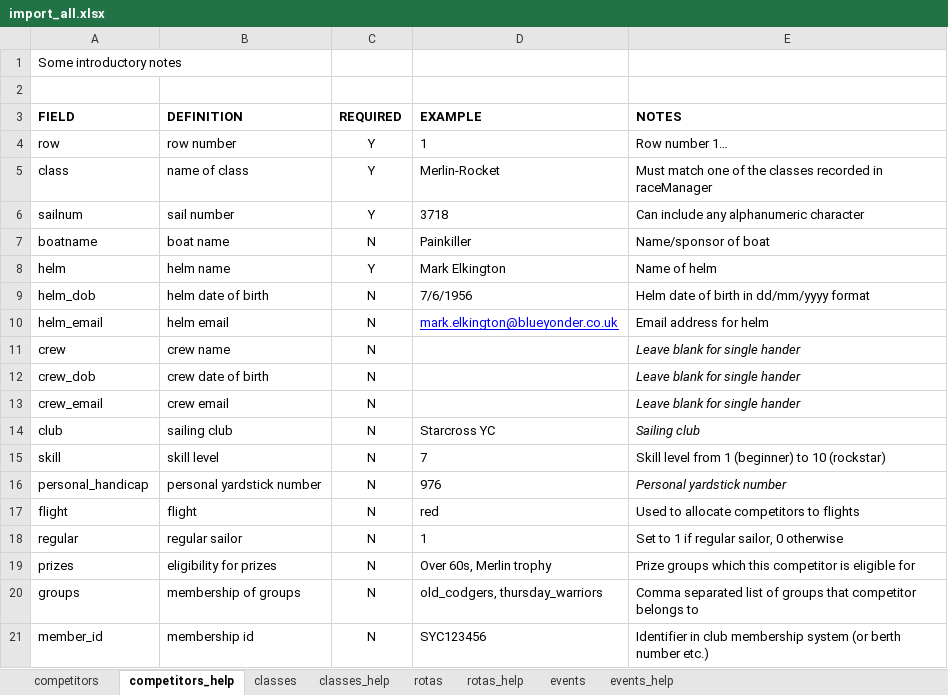
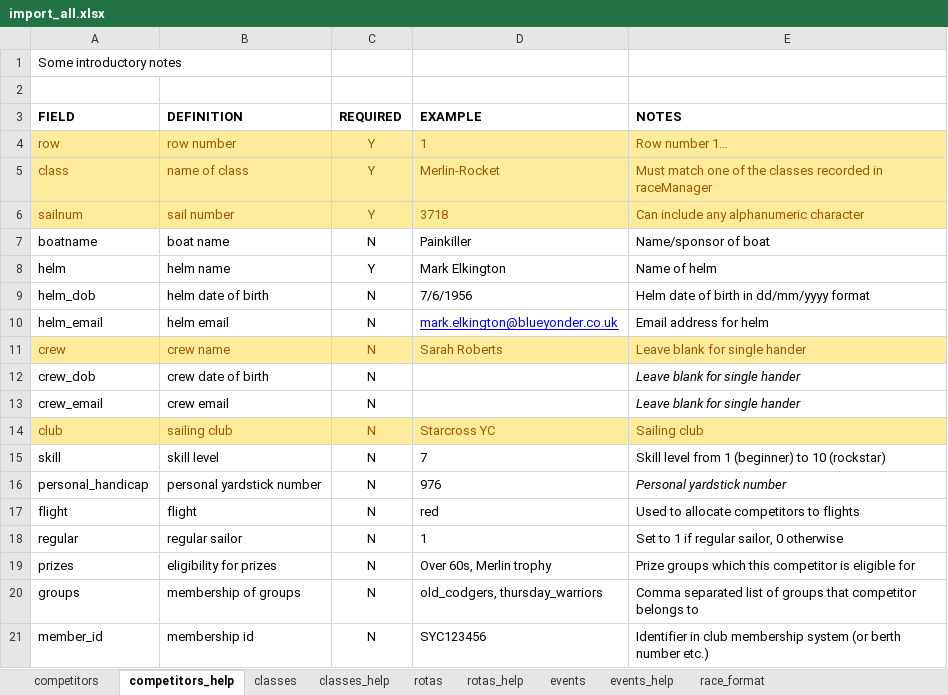
Before and after one commit to dinghy-race-mgr/pegasus, an Excel workbook: install/import_templates/import_all.xlsx, sheet competitors_help, drawn as a sheet; values as stored, in another font and other column widths than the file's, no borders; the diff names each change by its address in the sheet, - before the commit and + after, or states it on an @@ line.

```diff
--- a/install/import_templates/import_all.xlsx (sheet competitors_help)
+++ b/install/import_templates/import_all.xlsx (sheet competitors_help)
+sheet tab: race_format
@@ A4:E6 fill: none → #FFEB9C, text colour: black → #9C5700 @@
-A11:E11 fill: none
+A11:E11 fill: #FFEB9C
-A11:C11 text colour: black
+A11:C11 text colour: #9C5700
-D11 (EXAMPLE): (empty)
+D11 (EXAMPLE): Sarah Roberts
@@ E11 text colour: black → #9C5700, italic: on → off @@
@@ A14:E14 fill: none → #FFEB9C, text colour: black → #9C5700 @@
-E14 italic: on
+E14 italic: off
```
Also changed, not shown: sheet classes_help, 24 other files.
